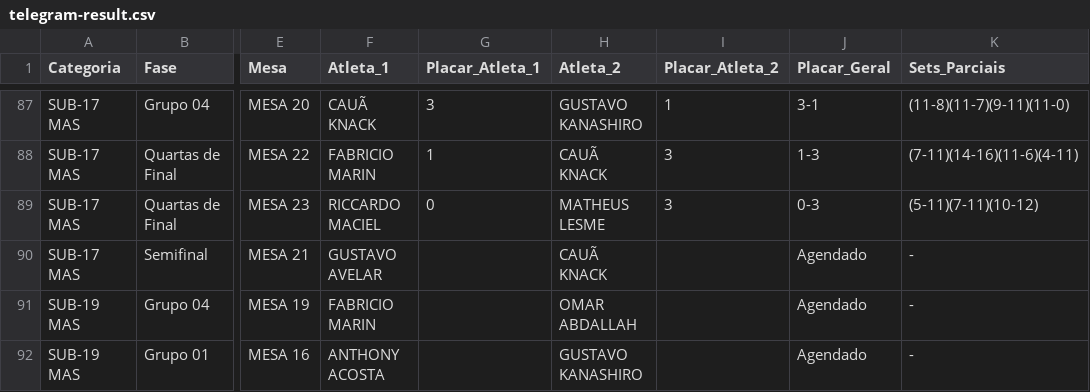
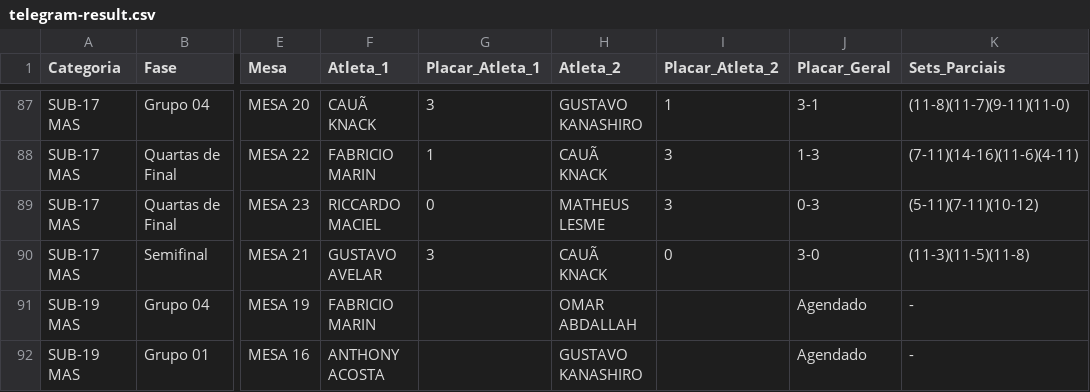
Before and after one commit to barratella/cbtmexport, a CSV file: telegram-result.csv, drawn as a sheet; only a part is shown, gaps mark what is left out; the diff names each change by its address in the sheet, - before the commit and + after, or states it on an @@ line.

```diff
--- a/telegram-result.csv
+++ b/telegram-result.csv
-G90 (Placar_Atleta_1): (empty)
+G90 (Placar_Atleta_1): 3
-I90 (Placar_Atleta_2): (empty)
+I90 (Placar_Atleta_2): 0
-J90 (Placar_Geral): Agendado
+J90 (Placar_Geral): 3-0
-K90 (Sets_Parciais): -
+K90 (Sets_Parciais): (11-3)(11-5)(11-8)
```
Also changed, not shown: 4 other files.
